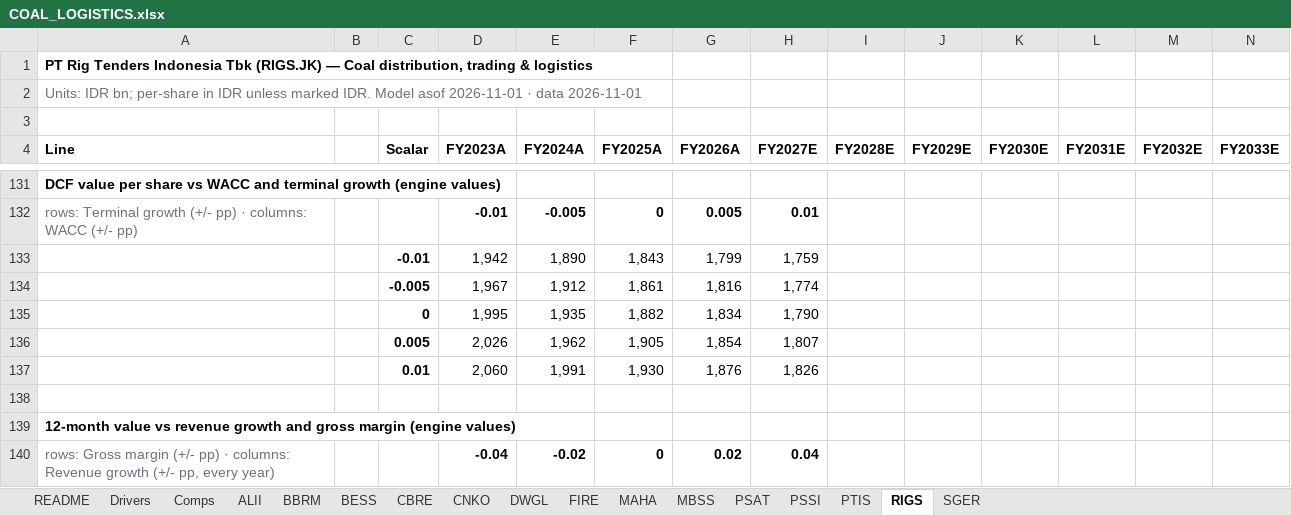
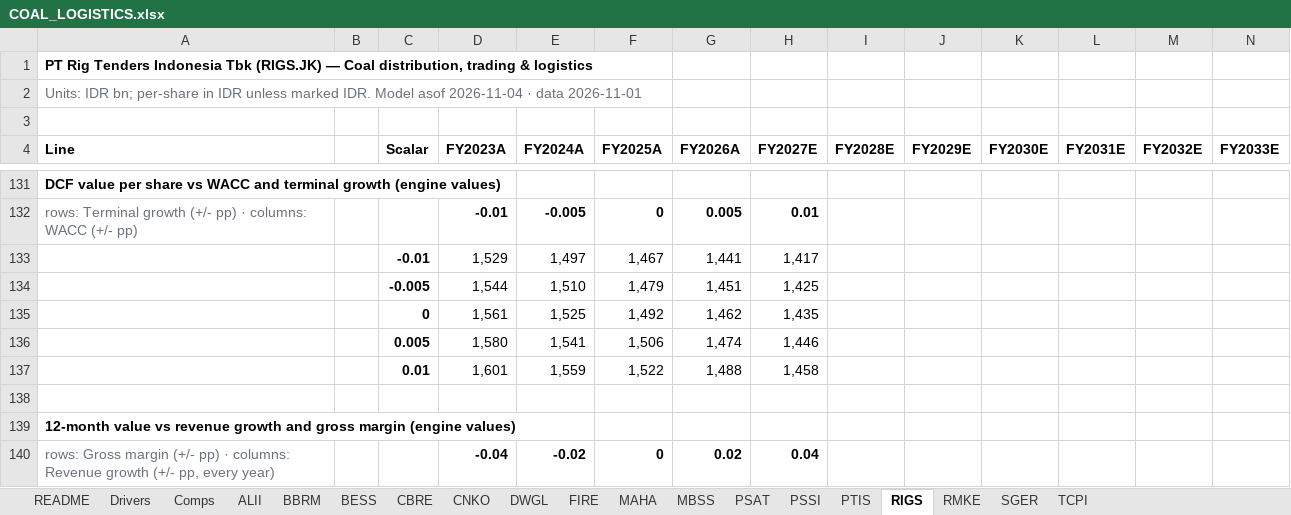
Before and after one commit to snipekick/sixsouth-dashboard, an Excel workbook: models/COAL_LOGISTICS.xlsx, sheet RIGS, drawn as a sheet; only a part is shown, gaps mark what is left out; values as stored, in another font and other column widths than the file's, no borders; removed rows and columns are numbered as before the commit, all else as after; rows hold the shown columns only; the diff covers the shown part only; the diff names each change by its address in the sheet, - before the commit and + after, or states it on an @@ line.

```diff
--- a/models/COAL_LOGISTICS.xlsx (sheet RIGS)
+++ b/models/COAL_LOGISTICS.xlsx (sheet RIGS)
+sheet tab: RMKE
+sheet tab: TCPI
-A2 (Line): …Model asof 2026-11-01 · data…
+A2 (Line): …Model asof 2026-11-04 · data…
-row 133:  |  | -0.01 | 1,942 | 1,890 | 1,843 | 1,799 | 1,759
-row 134:  |  | -0.005 | 1,967 | 1,912 | 1,861 | 1,816 | 1,774
-row 135:  |  | 0 | 1,995 | 1,935 | 1,882 | 1,834 | 1,790
-row 136:  |  | 0.005 | 2,026 | 1,962 | 1,905 | 1,854 | 1,807
-row 137:  |  | 0.01 | 2,060 | 1,991 | 1,930 | 1,876 | 1,826
+row 133:  |  | -0.01 | 1,529 | 1,497 | 1,467 | 1,441 | 1,417
+row 134:  |  | -0.005 | 1,544 | 1,510 | 1,479 | 1,451 | 1,425
+row 135:  |  | 0 | 1,561 | 1,525 | 1,492 | 1,462 | 1,435
+row 136:  |  | 0.005 | 1,580 | 1,541 | 1,506 | 1,474 | 1,446
+row 137:  |  | 0.01 | 1,601 | 1,559 | 1,522 | 1,488 | 1,458
```
Also changed, not shown: 5 added rows, 5 removed rows and 38 edited cells elsewhere in this sheet, sheet PTIS, sheet ALII, sheet PSAT, sheet FIRE, sheet DWGL, sheet SGER, 10 more sheets, models/COAL.xlsx, models/CONGLOMERATES.xlsx, 40 other files.
